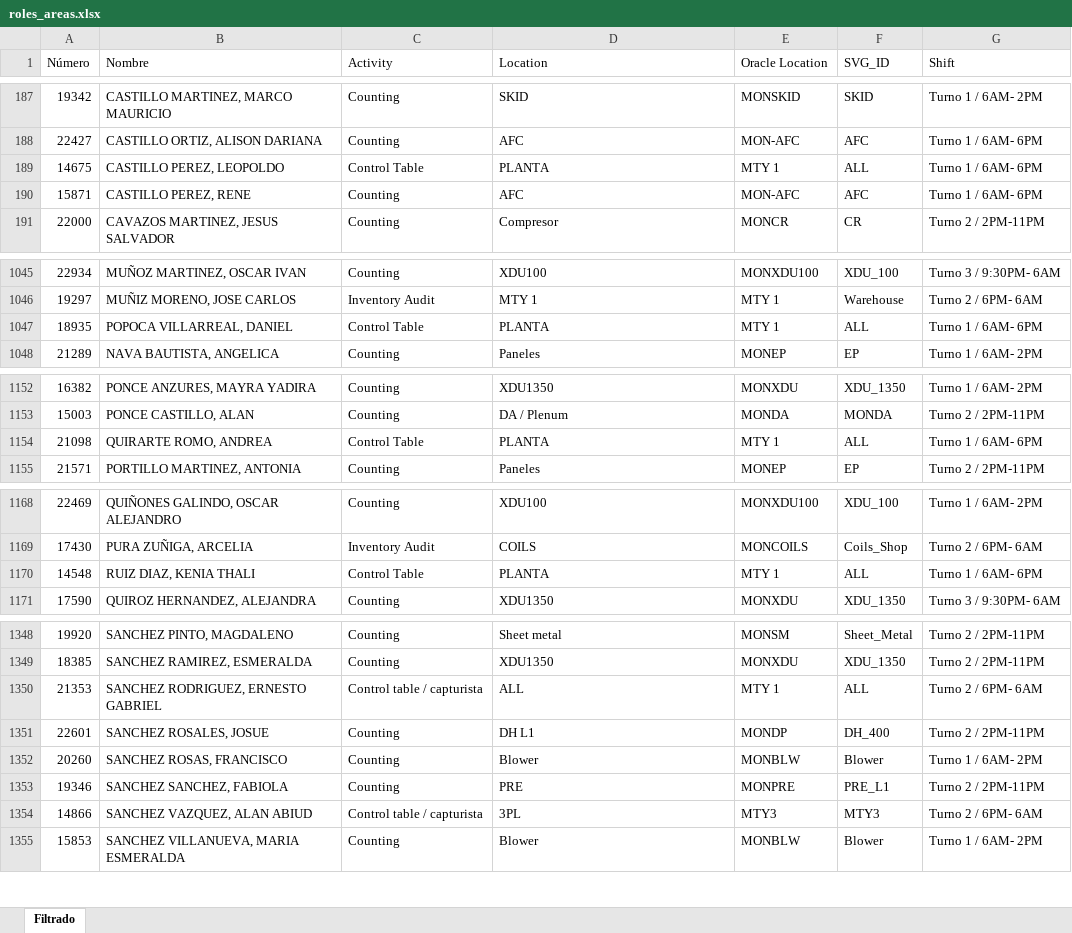
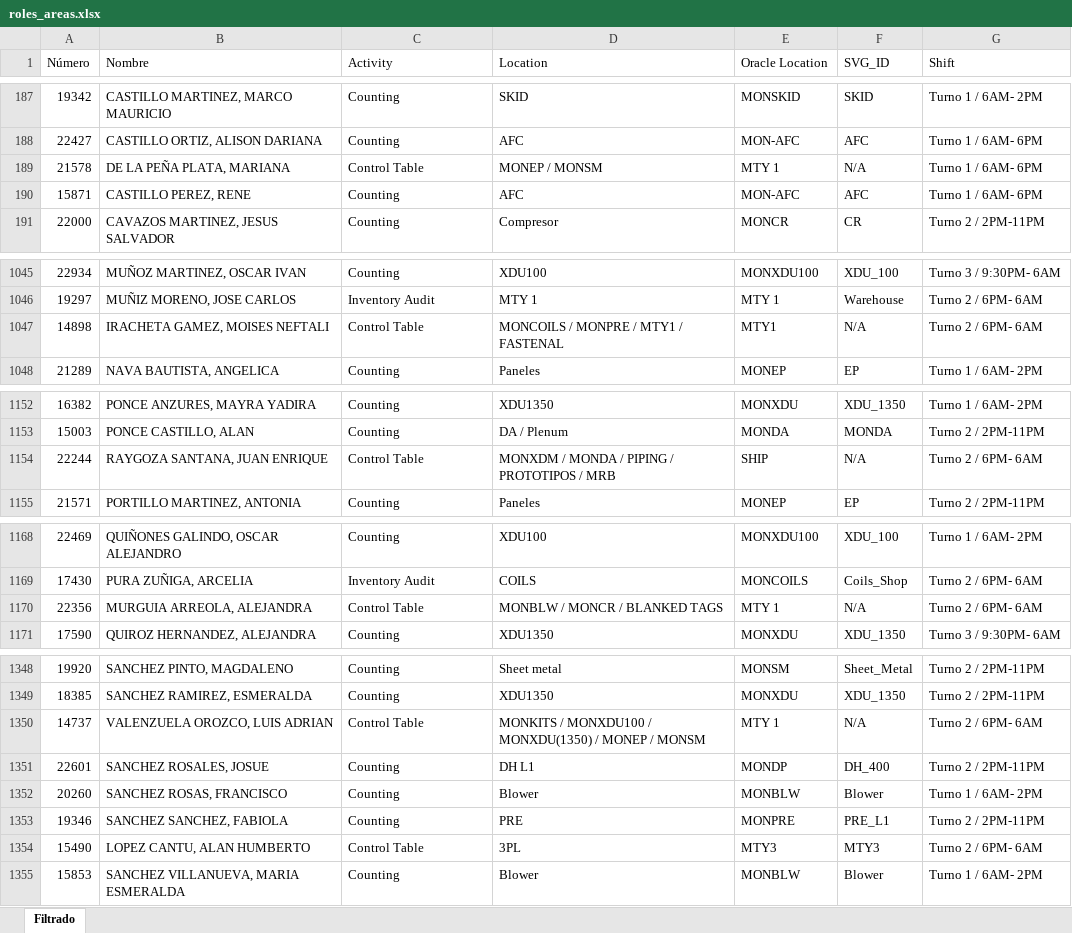
Before and after one commit to MiguelCarranza414/Mapa-Interativo, an Excel workbook: data/roles_areas.xlsx, sheet Filtrado, drawn as a sheet; only a part is shown, gaps mark what is left out; values as stored, in another font and other column widths than the file's, no borders; removed rows and columns are numbered as before the commit, all else as after; the diff covers the shown part only; the diff names each change by its address in the sheet, - before the commit and + after, or states it on an @@ line.

```diff
--- a/data/roles_areas.xlsx (sheet Filtrado)
+++ b/data/roles_areas.xlsx (sheet Filtrado)
-row 189: 14675 | CASTILLO PEREZ, LEOPOLDO | Control Table | PLANTA | MTY 1 | ALL | Turno 1 / 6AM- 6PM
+row 189: 21578 | DE LA PEÑA PLATA, MARIANA | Control Table | MONEP / MONSM | MTY 1 | N/A | Turno 1 / 6AM- 6PM
-row 1047: 18935 | POPOCA VILLARREAL, DANIEL | Control Table | PLANTA | MTY 1 | ALL | Turno 1 / 6AM- 6PM
+row 1047: 14898 | IRACHETA GAMEZ, MOISES NEFTALI | Control Table | MONCOILS / MONPRE / MTY1 / FASTENAL | MTY1 | N/A | Turno 2 / 6PM- 6AM
-row 1154: 21098 | QUIRARTE ROMO, ANDREA | Control Table | PLANTA | MTY 1 | ALL | Turno 1 / 6AM- 6PM
+row 1154: 22244 | RAYGOZA SANTANA, JUAN ENRIQUE | Control Table | MONXDM / MONDA / PIPING / PROTOTIPOS / MRB | SHIP | N/A | Turno 2 / 6PM- 6AM
-row 1170: 14548 | RUIZ DIAZ, KENIA THALI | Control Table | PLANTA | MTY 1 | ALL | Turno 1 / 6AM- 6PM
+row 1170: 22356 | MURGUIA ARREOLA, ALEJANDRA | Control Table | MONBLW / MONCR / BLANKED TAGS | MTY 1 | N/A | Turno 2 / 6PM- 6AM
@@ row 1350 moved to row 1409: 21353 @@
+row 1350: 14737 | VALENZUELA OROZCO, LUIS ADRIAN | Control Table | MONKITS / MONXDU100 / MONXDU(1350) / MONEP / MONSM | MTY 1 | N/A | Turno 2 / 6PM- 6AM
@@ row 1354 moved to row 1455: 14866 @@
+row 1354: 15490 | LOPEZ CANTU, ALAN HUMBERTO | Control Table | 3PL | MTY3 | MTY3 | Turno 2 / 6PM- 6AM
```
Also changed, not shown: 13 added rows, 15 removed rows, 14 moved rows and 24 edited cells elsewhere in this sheet.
